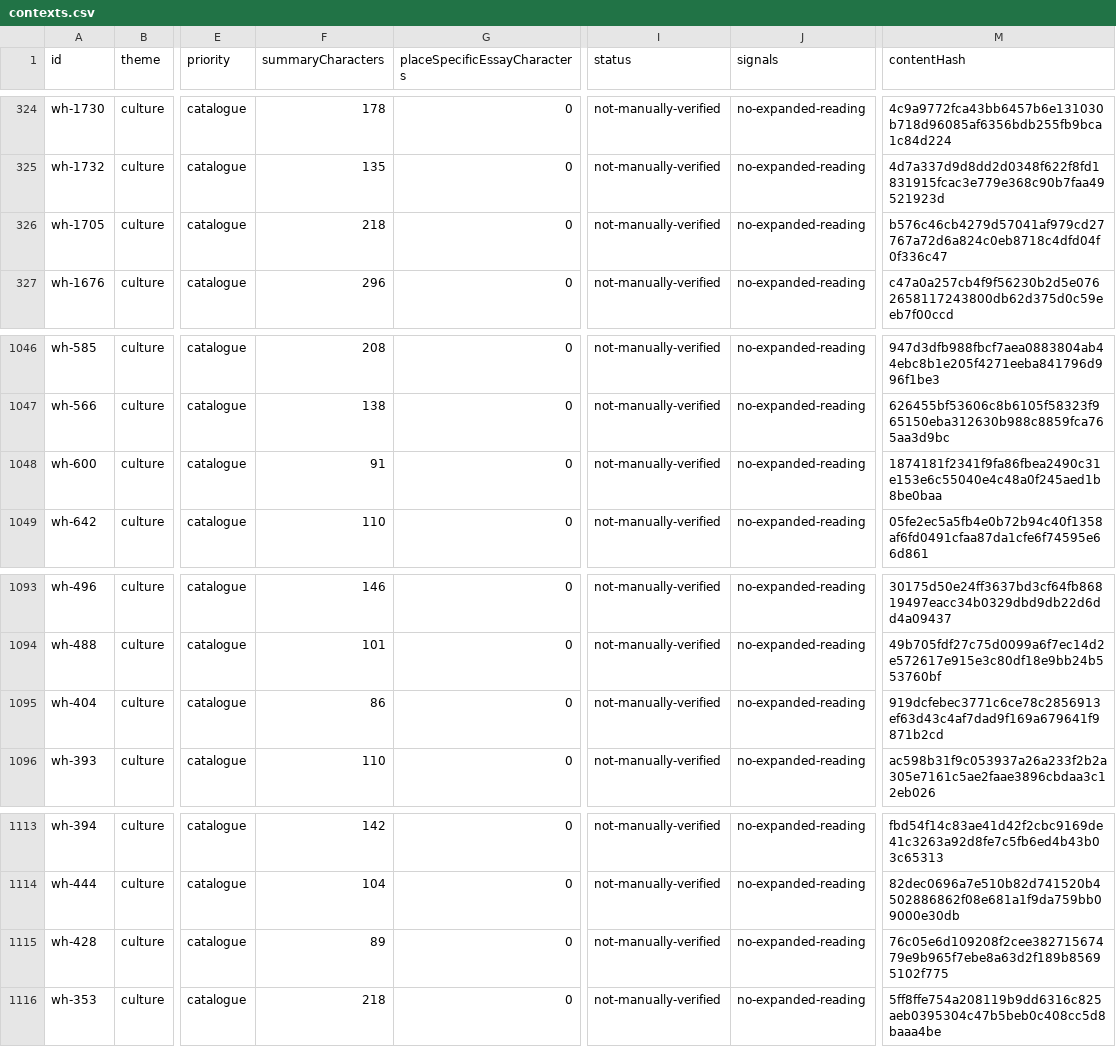
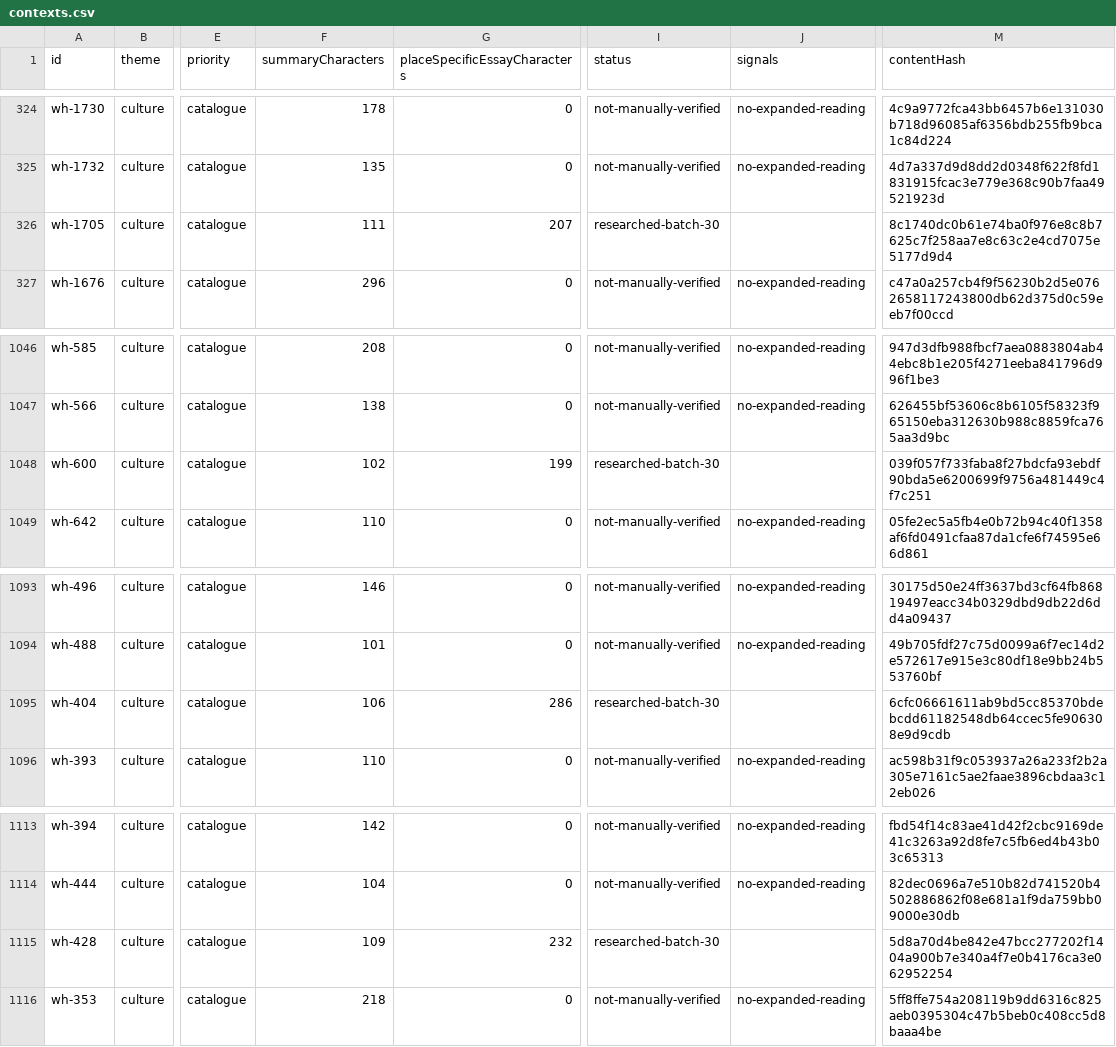
Before and after one commit to raeqi/world-travel-map, a CSV file: qa/content-quality/contexts.csv, drawn as a sheet; only a part is shown, gaps mark what is left out; the diff names each change by its address in the sheet, - before the commit and + after, or states it on an @@ line.

Commit message:
Correct Paris and deepen four cultural catalogue readings with primary sources

```diff
--- a/qa/content-quality/contexts.csv
+++ b/qa/content-quality/contexts.csv
-F326 (summaryCharacters): 218
+F326 (summaryCharacters): 111
-G326 (placeSpecificEssayCharacters): 0
+G326 (placeSpecificEssayCharacters): 207
-I326 (status): not-manually-verified
+I326 (status): researched-batch-30
-J326 (signals): no-expanded-reading
+J326 (signals): (empty)
-M326 (contentHash): b576c46cb4279d57041af979cd27767a72d6a824c0eb8718c4dfd04f0f336c47
+M326 (contentHash): 8c1740dc0b61e74ba0f976e8c8b7625c7f258aa7e8c63c2e4cd7075e5177d9d4
-F1048 (summaryCharacters): 91
+F1048 (summaryCharacters): 102
-G1048 (placeSpecificEssayCharacters): 0
+G1048 (placeSpecificEssayCharacters): 199
-I1048 (status): not-manually-verified
+I1048 (status): researched-batch-30
-J1048 (signals): no-expanded-reading
+J1048 (signals): (empty)
-M1048 (contentHash): 1874181f2341f9fa86fbea2490c31e153e6c55040e4c48a0f245aed1b8be0baa
+M1048 (contentHash): 039f057f733faba8f27bdcfa93ebdf90bda5e6200699f9756a481449c4f7c251
-F1095 (summaryCharacters): 86
+F1095 (summaryCharacters): 106
-G1095 (placeSpecificEssayCharacters): 0
+G1095 (placeSpecificEssayCharacters): 286
-I1095 (status): not-manually-verified
+I1095 (status): researched-batch-30
-J1095 (signals): no-expanded-reading
+J1095 (signals): (empty)
-M1095 (contentHash): 919dcfebec3771c6ce78c2856913ef63d43c4af7dad9f169a679641f9871b2cd
+M1095 (contentHash): 6cfc06661611ab9bd5cc85370bdebcdd61182548db64ccec5fe906308e9d9cdb
-F1115 (summaryCharacters): 89
+F1115 (summaryCharacters): 109
-G1115 (placeSpecificEssayCharacters): 0
+G1115 (placeSpecificEssayCharacters): 232
-I1115 (status): not-manually-verified
+I1115 (status): researched-batch-30
-J1115 (signals): no-expanded-reading
+J1115 (signals): (empty)
-M1115 (contentHash): 76c05e6d109208f2cee38271567479e9b965f7ebe8a63d2f189b85695102f775
+M1115 (contentHash): 5d8a70d4be842e47bcc277202f1404a900b7e340a4f7e0b4176ca3e062952254
```
Also changed, not shown: 12 other files.
